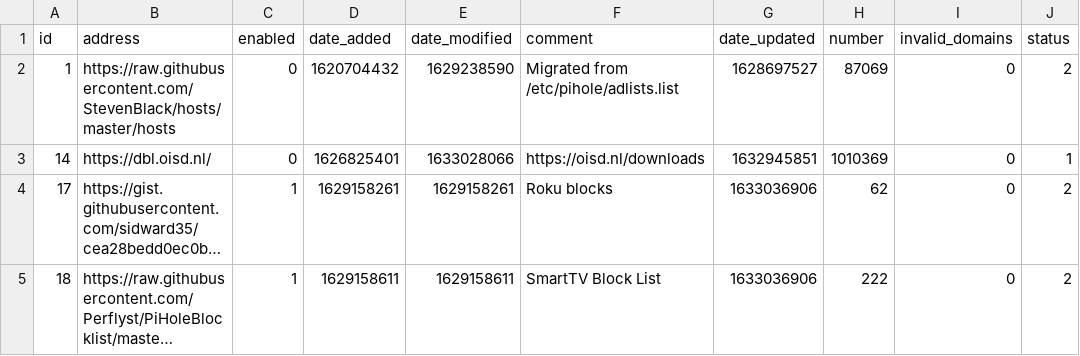
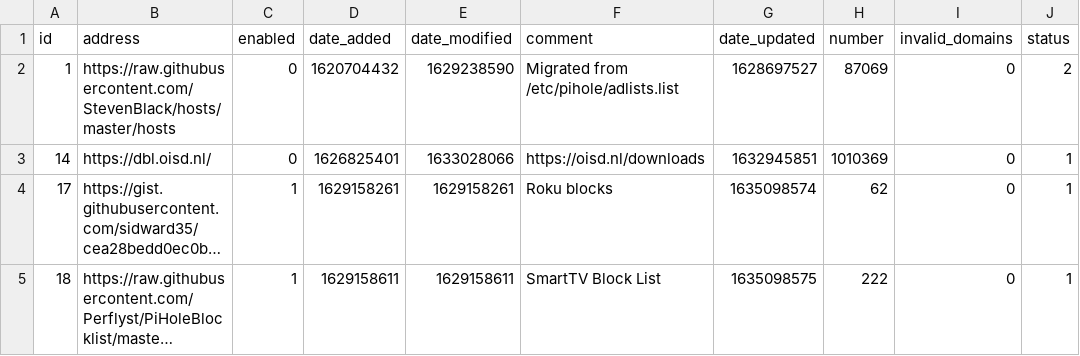
Before and after one commit to dhcpserver/my-pihole-lists, a CSV file: adlist.csv, drawn as a sheet; long unchanged cells end in …; the diff names each change by its address in the sheet, - before the commit and + after, or states it on an @@ line.

Commit message:
Updated October 24, 2021 11:14AM

```diff
--- a/adlist.csv
+++ b/adlist.csv
-G4 (date_updated): 1633036906
+G4 (date_updated): 1635098574
-J4:J5 (status): 2
+J4:J5 (status): 1
-G5 (date_updated): 1633036906
+G5 (date_updated): 1635098575
```
